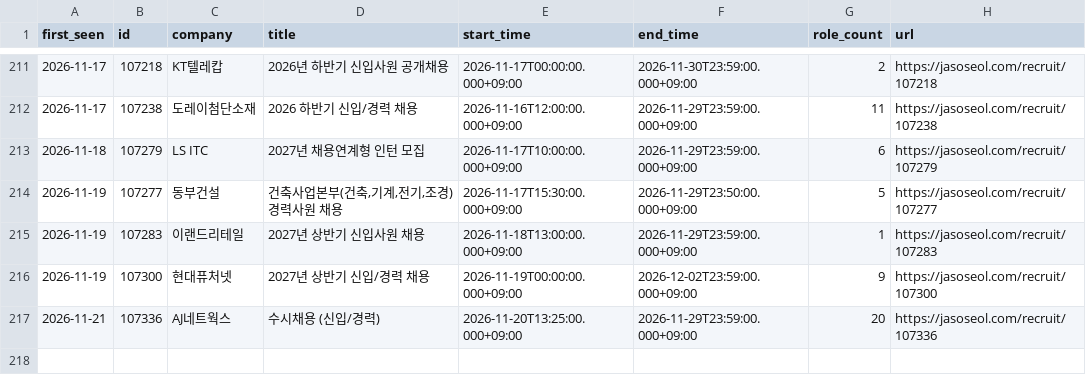
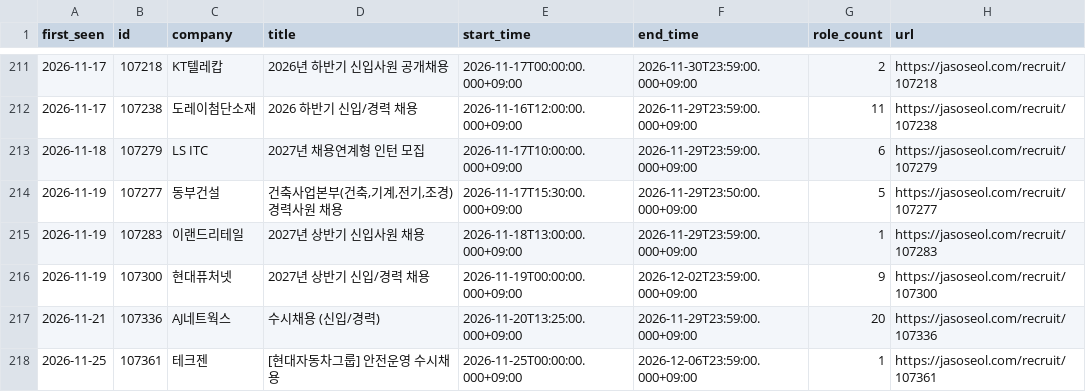
Before and after one commit to nukktae/ajildaa-ory, a CSV file: data/new-postings.csv, drawn as a sheet; only a part is shown, gaps mark what is left out; the diff names each change by its address in the sheet, - before the commit and + after, or states it on an @@ line.

```diff
--- a/data/new-postings.csv
+++ b/data/new-postings.csv
+row 218: 2026-11-25 | 107361 | 테크젠 | [현대자동차그룹] 안전운영 수시채용 | 2026-11-25T00:00:00.000+09:00 | 2026-12-06T23:59:00.000+09:00 | 1 | https://jasoseol.com/recruit/107361
```
Also changed, not shown: data/postings.csv, 2 other files.
